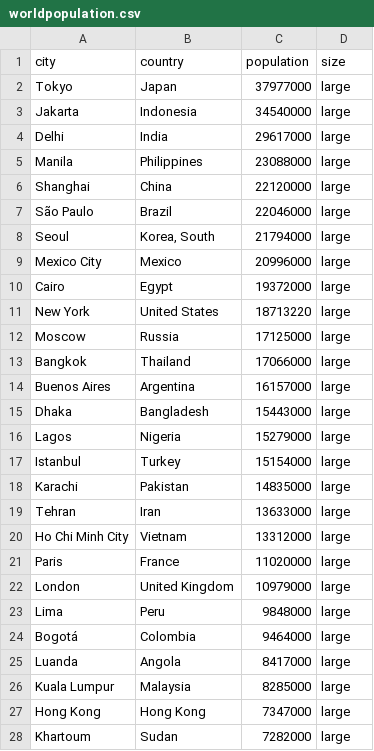
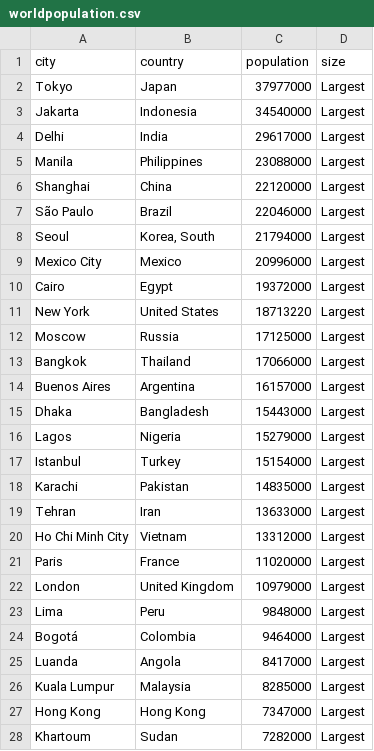
Before and after one commit to SofiaLara/data-vis, a CSV file: src/data/flights/worldpopulation.csv, drawn as a sheet; only a part is shown; the diff covers the shown part only.

```diff
--- a/src/data/flights/worldpopulation.csv
+++ b/src/data/flights/worldpopulation.csv
@@ -1,28 +1,28 @@
 city,country,population,size
-Tokyo,Japan,37977000,large
-Jakarta,Indonesia,34540000,large
-Delhi,India,29617000,large
-Manila,Philippines,23088000,large
-Shanghai,China,22120000,large
-São Paulo,Brazil,22046000,large
-Seoul,"Korea, South",21794000,large
-Mexico City,Mexico,20996000,large
-Cairo,Egypt,19372000,large
-New York,United States,18713220,large
-Moscow,Russia,17125000,large
-Bangkok,Thailand,17066000,large
-Buenos Aires,Argentina,16157000,large
-Dhaka,Bangladesh,15443000,large
-Lagos,Nigeria,15279000,large
-Istanbul,Turkey,15154000,large
-Karachi,Pakistan,14835000,large
-Tehran,Iran,13633000,large
-Ho Chi Minh City,Vietnam,13312000,large
-Paris,France,11020000,large
-London,United Kingdom,10979000,large
-Lima,Peru,9848000,large
-Bogotá,Colombia,9464000,large
-Luanda,Angola,8417000,large
-Kuala Lumpur,Malaysia,8285000,large
-Hong Kong,Hong Kong,7347000,large
-Khartoum,Sudan,7282000,large
+Tokyo,Japan,37977000,Largest
+Jakarta,Indonesia,34540000,Largest
+Delhi,India,29617000,Largest
+Manila,Philippines,23088000,Largest
+Shanghai,China,22120000,Largest
+São Paulo,Brazil,22046000,Largest
+Seoul,"Korea, South",21794000,Largest
+Mexico City,Mexico,20996000,Largest
+Cairo,Egypt,19372000,Largest
+New York,United States,18713220,Largest
+Moscow,Russia,17125000,Largest
+Bangkok,Thailand,17066000,Largest
+Buenos Aires,Argentina,16157000,Largest
+Dhaka,Bangladesh,15443000,Largest
+Lagos,Nigeria,15279000,Largest
+Istanbul,Turkey,15154000,Largest
+Karachi,Pakistan,14835000,Largest
+Tehran,Iran,13633000,Largest
+Ho Chi Minh City,Vietnam,13312000,Largest
+Paris,France,11020000,Largest
+London,United Kingdom,10979000,Largest
+Lima,Peru,9848000,Largest
+Bogotá,Colombia,9464000,Largest
+Luanda,Angola,8417000,Largest
+Kuala Lumpur,Malaysia,8285000,Largest
+Hong Kong,Hong Kong,7347000,Largest
+Khartoum,Sudan,7282000,Largest
```
Also changed, not shown: 172 edited cells elsewhere in this file, src/data/tech-diversity/race-2018.csv, 7 other files.
